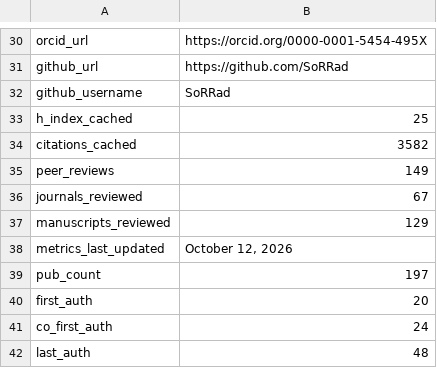
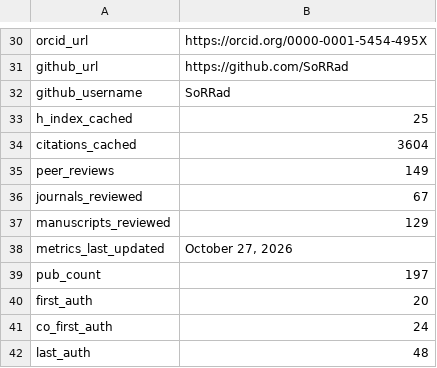
Before and after one commit to SoRRad/RezaShahriarirad_CV, a CSV file: data/profile.csv, drawn as a sheet; only a part is shown, gaps mark what is left out.

```diff
--- a/data/profile.csv
+++ b/data/profile.csv
@@ -33,3 +33,3 @@ github_username,SoRRad
 h_index_cached,25
-citations_cached,3582
+citations_cached,3604
 peer_reviews,149
@@ -37,3 +37,3 @@ journals_reviewed,67
 manuscripts_reviewed,129
-metrics_last_updated,"October 12, 2026"
+metrics_last_updated,"October 27, 2026"
 pub_count,197
```
Also changed, not shown: 6 other files.
